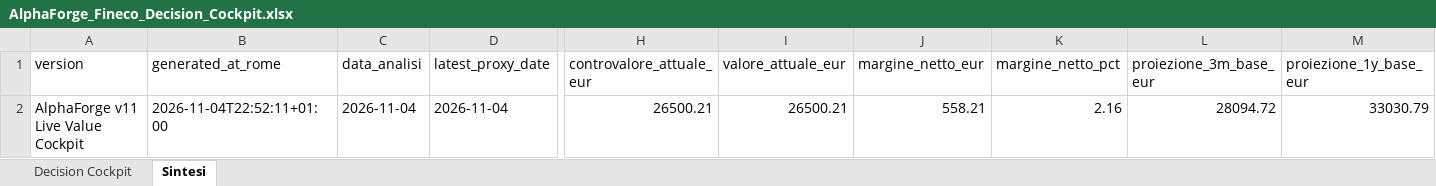
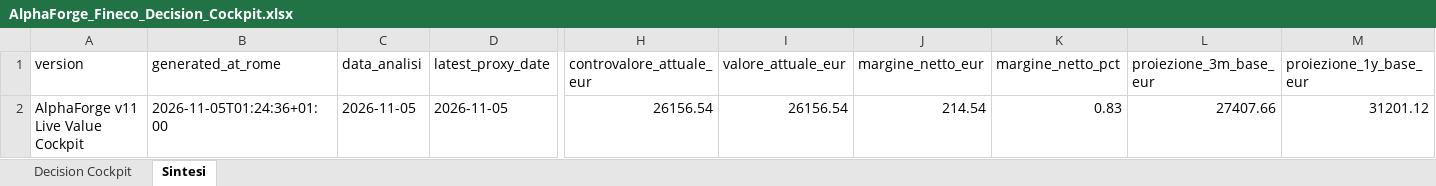
Before and after one commit to mirkomazzacuva/etf-intelligence-agent, an Excel workbook: AlphaForge_Fineco_Decision_Cockpit.xlsx, sheet Sintesi, drawn as a sheet; only a part is shown, gaps mark what is left out; values as stored, in another font and other column widths than the file's, no borders; the diff names each change by its address in the sheet, - before the commit and + after, or states it on an @@ line.

```diff
--- a/AlphaForge_Fineco_Decision_Cockpit.xlsx (sheet Sintesi)
+++ b/AlphaForge_Fineco_Decision_Cockpit.xlsx (sheet Sintesi)
-B2 (generated_at_rome): 2026-11-04T22:52:11+01:00
+B2 (generated_at_rome): 2026-11-05T01:24:36+01:00
-C2 (data_analisi): 2026-11-04
+C2 (data_analisi): 2026-11-05
-D2 (latest_proxy_date): 2026-11-04
+D2 (latest_proxy_date): 2026-11-05
-H2 (controvalore_attuale_eur): 26500.21
+H2 (controvalore_attuale_eur): 26156.54
-I2 (valore_attuale_eur): 26500.21
+I2 (valore_attuale_eur): 26156.54
-J2 (margine_netto_eur): 558.21
+J2 (margine_netto_eur): 214.54
-K2 (margine_netto_pct): 2.16
+K2 (margine_netto_pct): 0.83
-L2 (proiezione_3m_base_eur): 28094.72
+L2 (proiezione_3m_base_eur): 27407.66
-M2 (proiezione_1y_base_eur): 33030.79
+M2 (proiezione_1y_base_eur): 31201.12
```
Also changed, not shown: sheet Decision Cockpit, AlphaForge_Fund_Performance.xlsx, AlphaForge_Fund_Price_History.xlsx, 34 other files.
